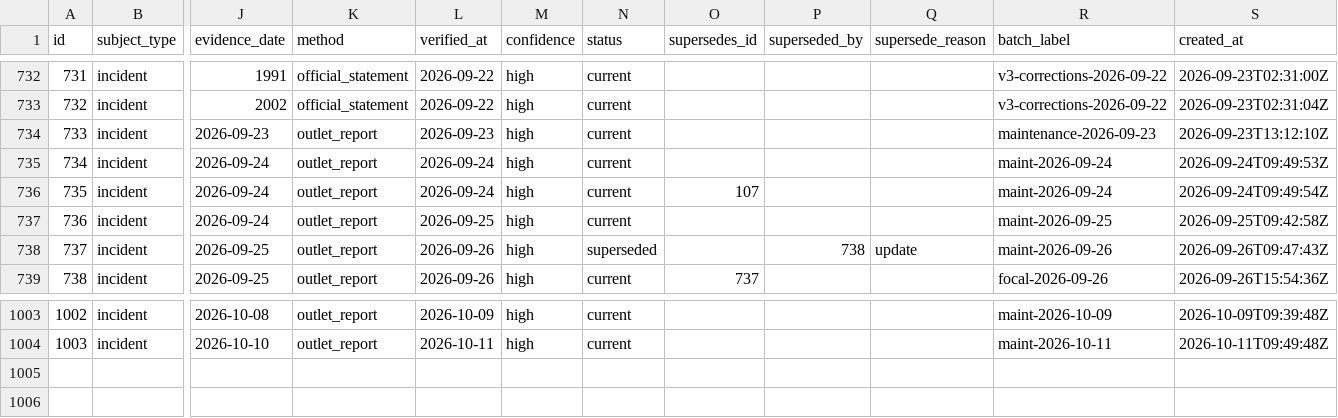
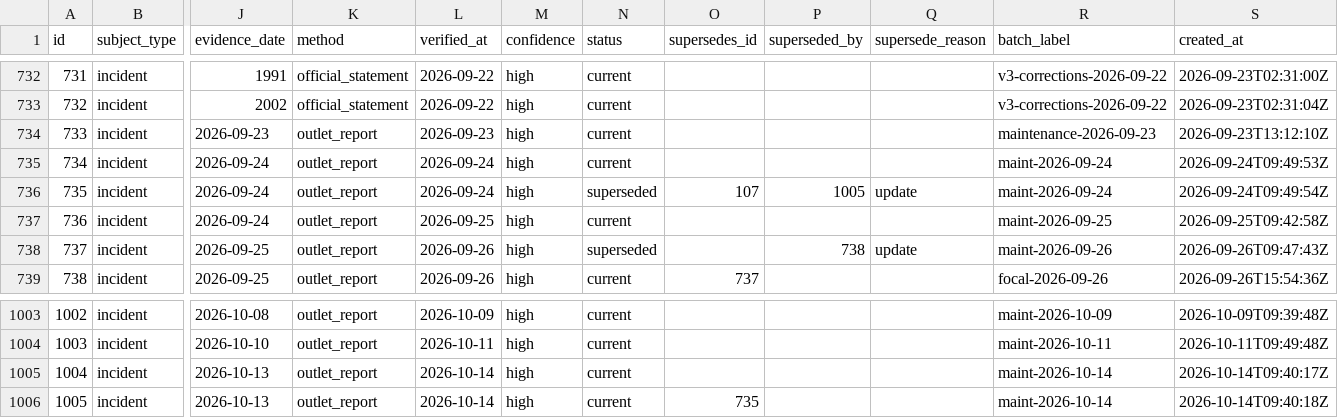
Before and after one commit to thewaronnews/data, a CSV file: data/claims.csv, drawn as a sheet; only a part is shown, gaps mark what is left out; rows hold the shown columns only; the diff names each change by its address in the sheet, - before the commit and + after, or states it on an @@ line.

```diff
--- a/data/claims.csv
+++ b/data/claims.csv
-N736 (status): current
+N736 (status): superseded
-P736 (superseded_by): (empty)
+P736 (superseded_by): 1005
-Q736 (supersede_reason): (empty)
+Q736 (supersede_reason): update
+row 1005: 1004 | incident | 2026-10-13 | outlet_report | 2026-10-14 | high | current |  |  |  | maint-2026-10-14 | 2026-10-14T09:40:17Z
+row 1006: 1005 | incident | 2026-10-13 | outlet_report | 2026-10-14 | high | current | 735 |  |  | maint-2026-10-14 | 2026-10-14T09:40:18Z
```
Also changed, not shown: data/changes.csv, data/events.csv, 12 other files.
